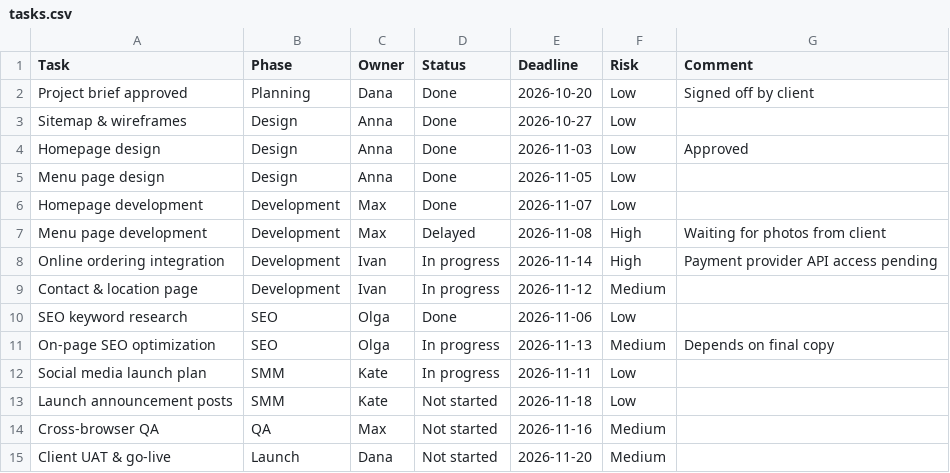
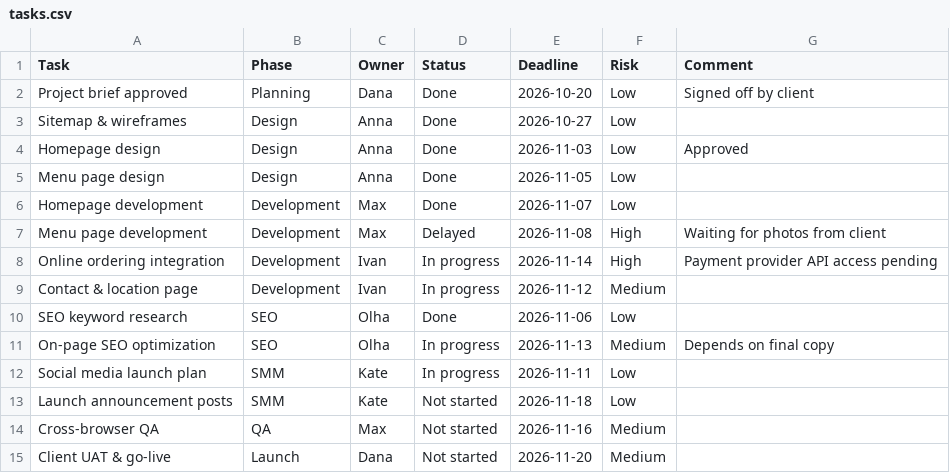
Before and after one commit to myloserdova/report_example, a CSV file: tasks.csv, drawn as a sheet.

```diff
--- a/tasks.csv
+++ b/tasks.csv
@@ -9,4 +9,4 @@ Online ordering integration,Development,Ivan,In progress,2026-11-14,High,Payment
 Contact & location page,Development,Ivan,In progress,2026-11-12,Medium,
-SEO keyword research,SEO,Olga,Done,2026-11-06,Low,
-On-page SEO optimization,SEO,Olga,In progress,2026-11-13,Medium,Depends on final copy
+SEO keyword research,SEO,Olha,Done,2026-11-06,Low,
+On-page SEO optimization,SEO,Olha,In progress,2026-11-13,Medium,Depends on final copy
 Social media launch plan,SMM,Kate,In progress,2026-11-11,Low,
```
Also changed, not shown: 2 other files.
